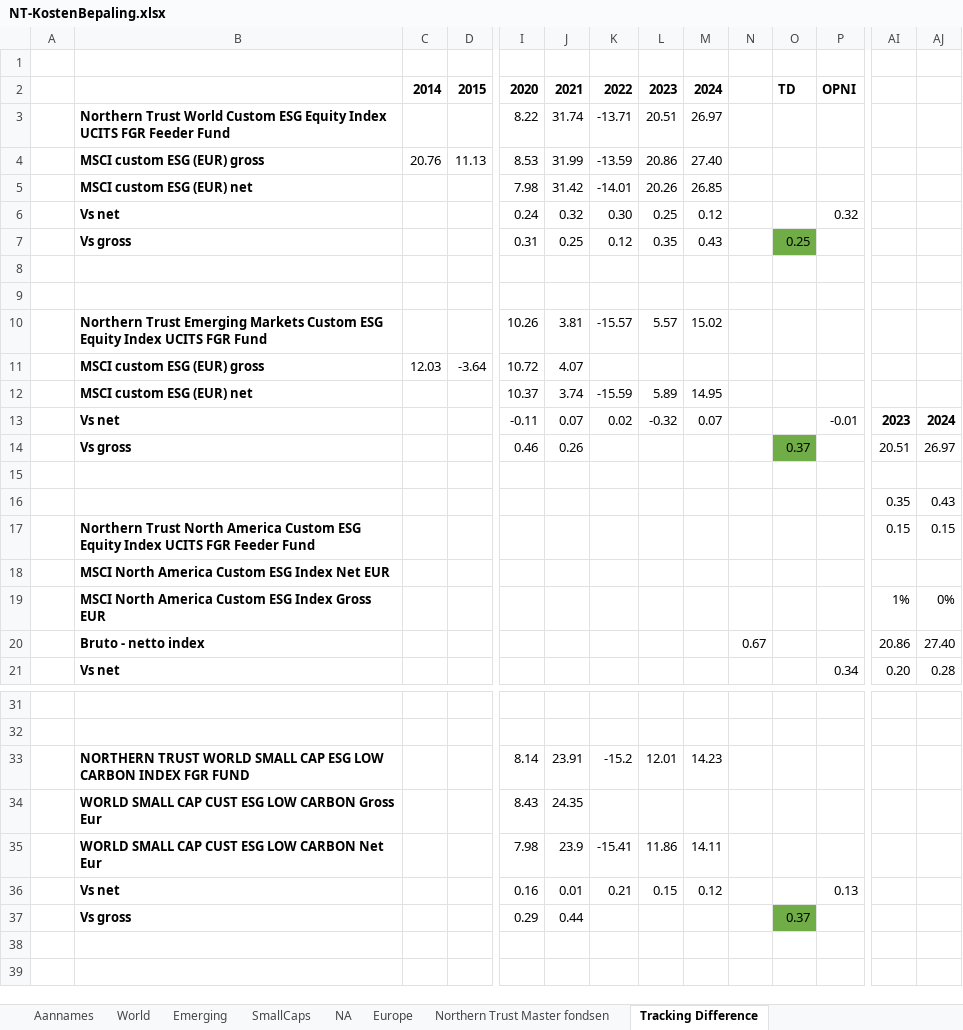
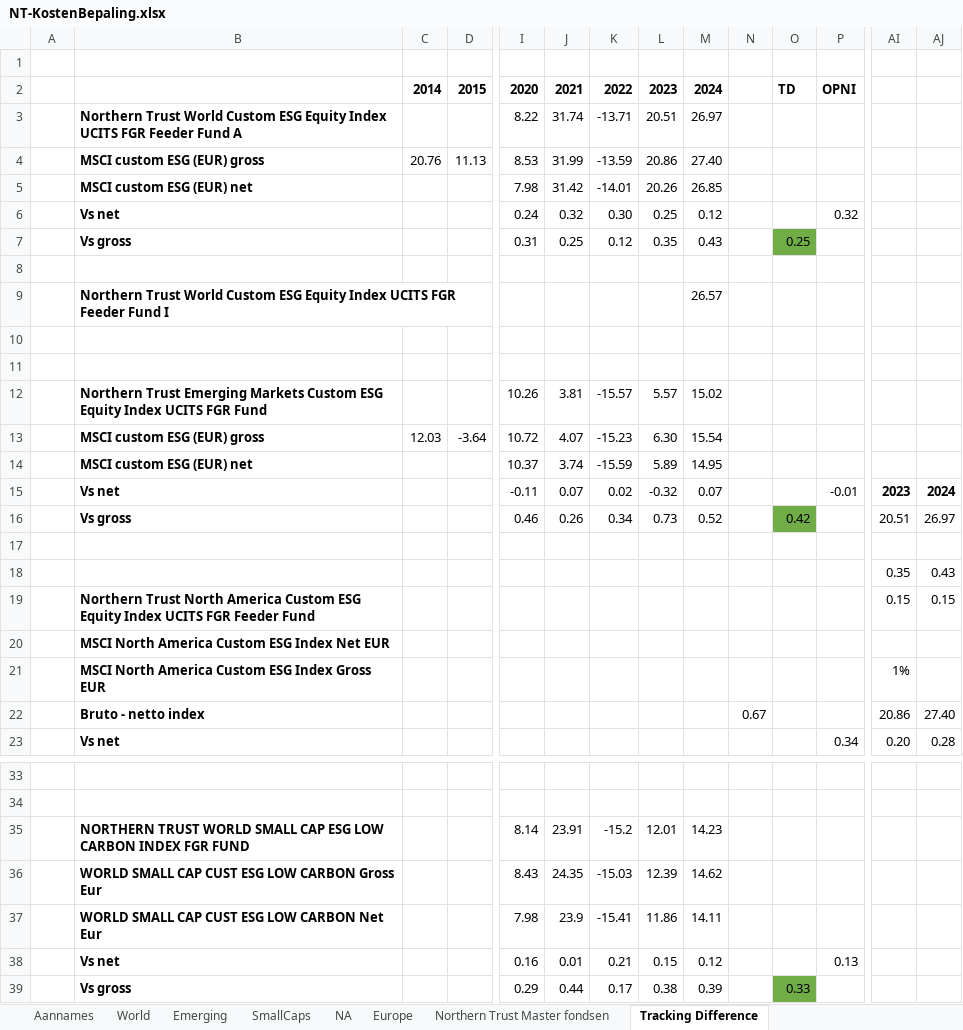
Before and after one commit to gerbenvl/indexfondsen, an Excel workbook: NorthernTrust/NT-KostenBepaling.xlsx, sheet Tracking Difference, drawn as a sheet; only a part is shown, gaps mark what is left out; values as stored, in another font and other column widths than the file's, no borders; conditional formats not drawn; removed rows and columns are numbered as before the commit, all else as after; rows hold the shown columns only; the diff names each change by its address in the sheet, - before the commit and + after, or states it on an @@ line.

```diff
--- a/NorthernTrust/NT-KostenBepaling.xlsx (sheet Tracking Difference)
+++ b/NorthernTrust/NT-KostenBepaling.xlsx (sheet Tracking Difference)
-B3: …Feeder Fund
+B3: …Feeder Fund A
+row 9:  | Northern Trust World Custom ESG Equity Index UCITS FGR Feeder Fund I |  |  |  |  |  |  | 26.57
+row 10: (empty)
-K13: (empty)
+K13: -15.23
-L13: (empty)
+L13: 6.30
-M13: (empty)
+M13: 15.54
-K16: (empty)
+K16: 0.34
-L16: (empty)
+L16: 0.73
-M16: (empty)
+M16: 0.52
-O16: 0.37
+O16: 0.42
-AJ21: 0%
+AJ21: (empty)
-K36: (empty)
+K36: -15.03
-L36: (empty)
+L36: 12.39
-M36: (empty)
+M36: 14.62
-row 37:  | Vs gross |  |  | 0.29 | 0.44 |  |  |  |  | 0.37
+row 39:  | Vs gross |  |  | 0.29 | 0.44 | 0.17 | 0.38 | 0.39 |  | 0.33
```
Also changed, not shown: sheet World, sheet Emerging, sheet SmallCaps, sheet Northern Trust Master fondsen, formulas that keep their value, 1 other file.
